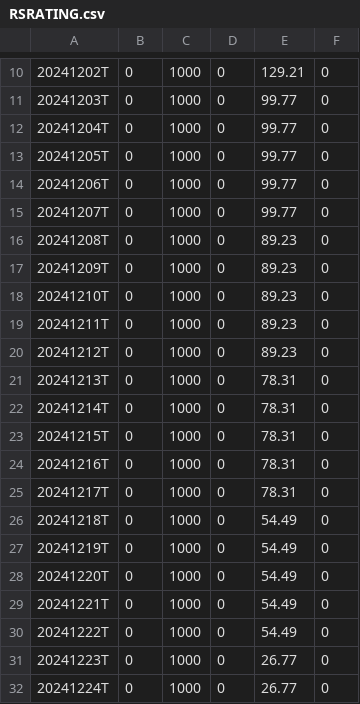
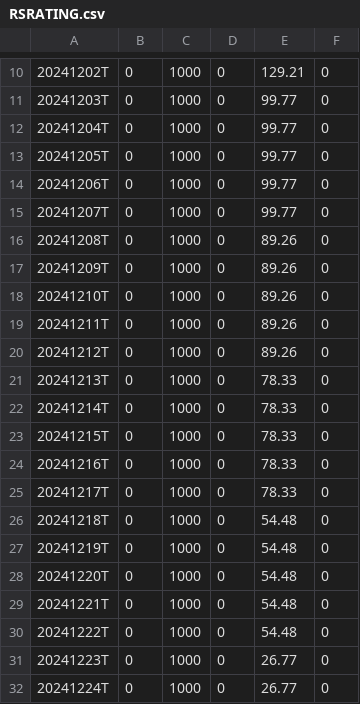
Before and after one commit to dpatelj88/rs-log, a CSV file: output/RSRATING.csv, drawn as a sheet; only a part is shown, gaps mark what is left out.

```diff
--- a/output/RSRATING.csv
+++ b/output/RSRATING.csv
@@ -15,17 +15,17 @@
 20241207T,0,1000,0,99.77,0
-20241208T,0,1000,0,89.23,0
-20241209T,0,1000,0,89.23,0
-20241210T,0,1000,0,89.23,0
-20241211T,0,1000,0,89.23,0
-20241212T,0,1000,0,89.23,0
-20241213T,0,1000,0,78.31,0
-20241214T,0,1000,0,78.31,0
-20241215T,0,1000,0,78.31,0
-20241216T,0,1000,0,78.31,0
-20241217T,0,1000,0,78.31,0
-20241218T,0,1000,0,54.49,0
-20241219T,0,1000,0,54.49,0
-20241220T,0,1000,0,54.49,0
-20241221T,0,1000,0,54.49,0
-20241222T,0,1000,0,54.49,0
+20241208T,0,1000,0,89.26,0
+20241209T,0,1000,0,89.26,0
+20241210T,0,1000,0,89.26,0
+20241211T,0,1000,0,89.26,0
+20241212T,0,1000,0,89.26,0
+20241213T,0,1000,0,78.33,0
+20241214T,0,1000,0,78.33,0
+20241215T,0,1000,0,78.33,0
+20241216T,0,1000,0,78.33,0
+20241217T,0,1000,0,78.33,0
+20241218T,0,1000,0,54.48,0
+20241219T,0,1000,0,54.48,0
+20241220T,0,1000,0,54.48,0
+20241221T,0,1000,0,54.48,0
+20241222T,0,1000,0,54.48,0
 20241223T,0,1000,0,26.77,0
```
Also changed, not shown: output/rs_industries.csv, output/rs_stocks.csv.
